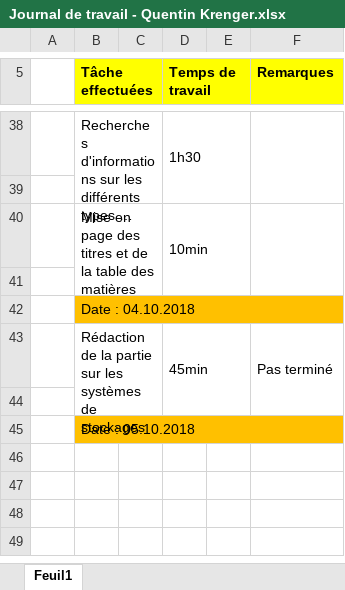
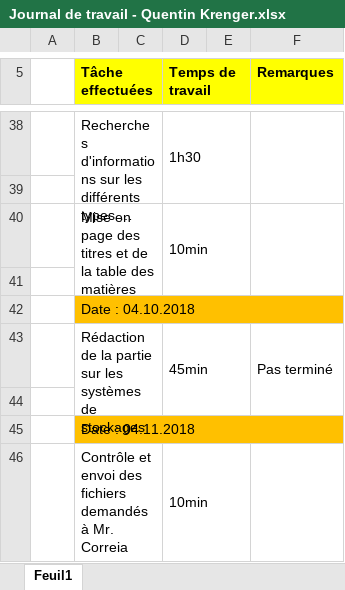
Before and after one commit to QuentinKrg/Module-143, an Excel workbook: Semaine 6/Journal de travail - Quentin Krenger.xlsx, sheet Feuil1, drawn as a sheet; only a part is shown, gaps mark what is left out; long unchanged cells end in …; values as stored, in another font and other column widths than the file's, no borders; the diff names each change by its address in the sheet, - before the commit and + after, or states it on an @@ line.

```diff
--- a/Semaine 6/Journal de travail - Quentin Krenger.xlsx (sheet Feuil1)
+++ b/Semaine 6/Journal de travail - Quentin Krenger.xlsx (sheet Feuil1)
-B45 (Tâche effectuées): Date : 05.10.2018
+B45 (Tâche effectuées): Date : 04.11.2018
+row 46:  | Contrôle et envoi des fichiers demandés à Mr. Correia |  | 10min
```
Also changed, not shown: 1 other file.
